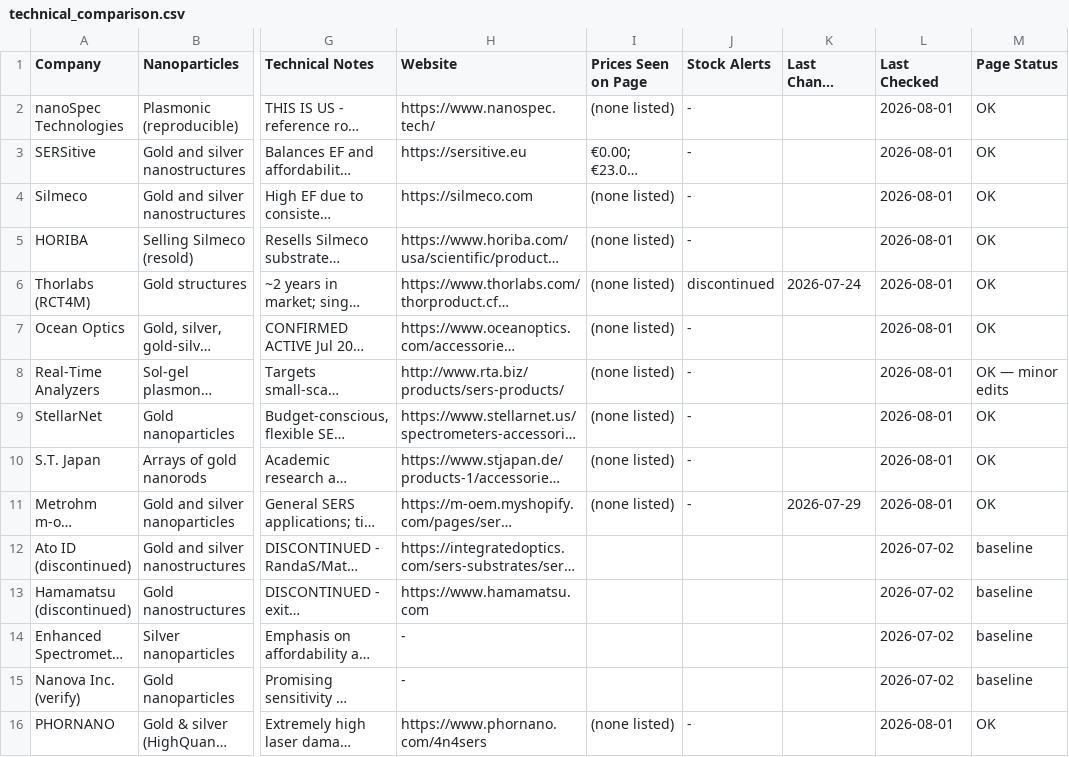
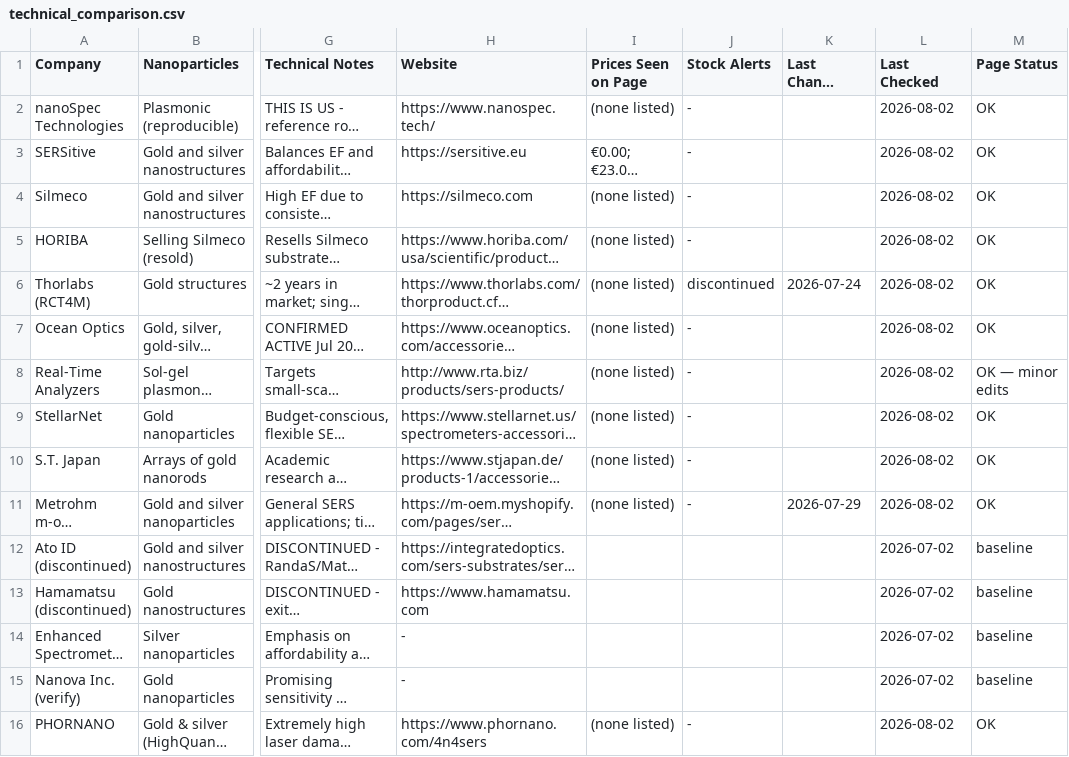
Before and after one commit to ethanlin12369/Auto-Competitor-List, a CSV file: technical_comparison.csv, drawn as a sheet; only a part is shown, gaps mark what is left out; long unchanged cells end in …; the diff names each change by its address in the sheet, - before the commit and + after, or states it on an @@ line.

```diff
--- a/technical_comparison.csv
+++ b/technical_comparison.csv
-L2:L11 (Last Checked): 2026-08-01
+L2:L11 (Last Checked): 2026-08-02
-L16 (Last Checked): 2026-08-01
+L16 (Last Checked): 2026-08-02
```
Also changed, not shown: competitor_list.csv, pfas_competitor_list.csv, 24 other files.
